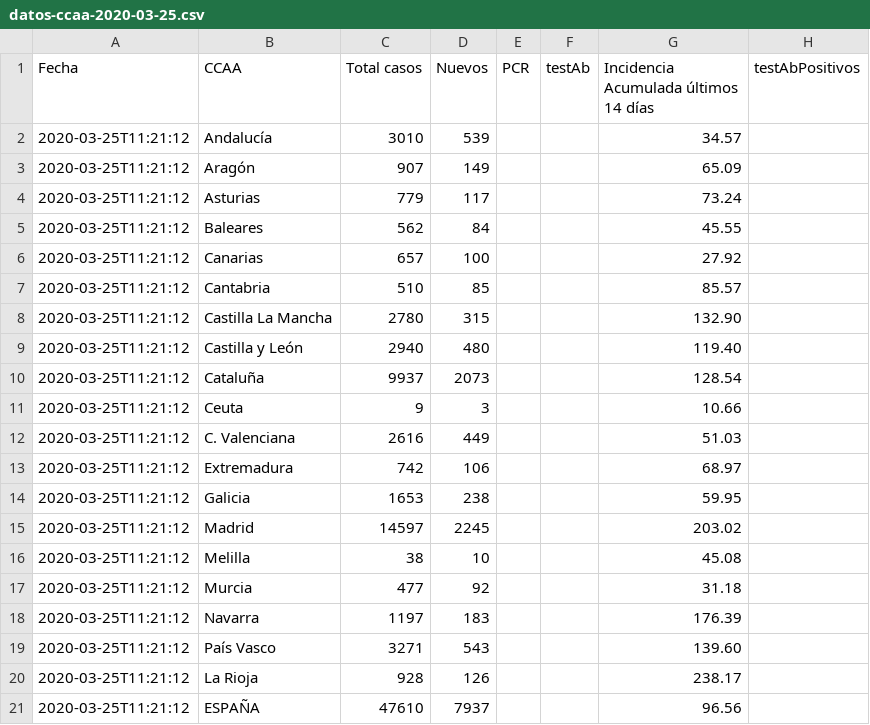
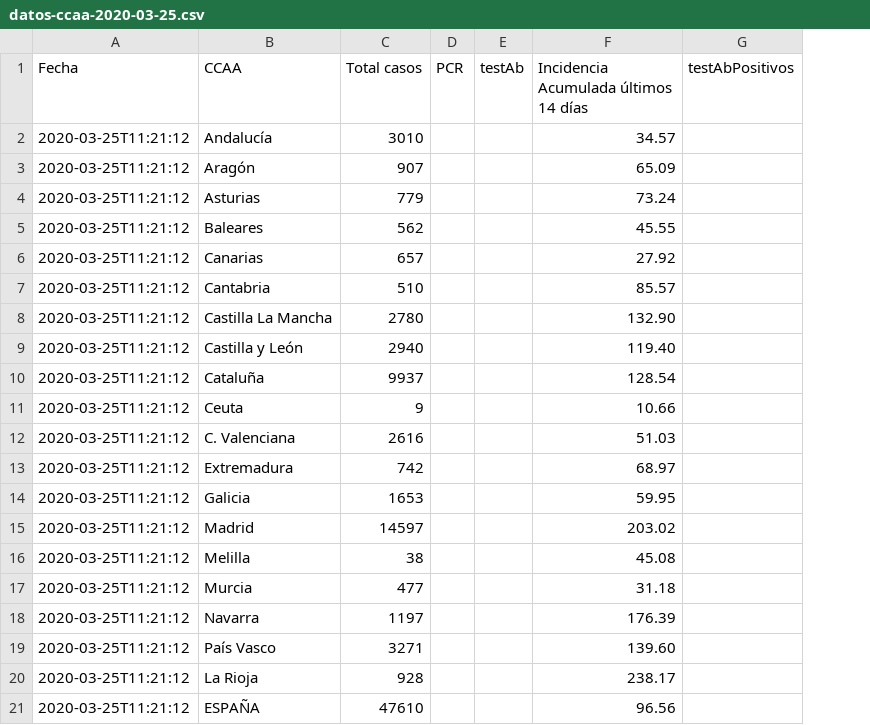
Before and after one commit to svavassori/covid-19-spain, a CSV file: csv/datos-ccaa-2020-03-25.csv, drawn as a sheet; only a part is shown; the diff names each change by its address in the sheet, - before the commit and + after, or states it on an @@ line.

```diff
--- a/csv/datos-ccaa-2020-03-25.csv
+++ b/csv/datos-ccaa-2020-03-25.csv
-column D (Nuevos), rows 2-21: 539 | 149 | 117 | 84 | 100 | 85 | 315 | 480 | 2073 | 3 | 449 | 106 | 238 | 2245 | 10 | 92 | 183 | 543 | 126 | 7937
```
Also changed, not shown: csv/datos-ccaa-2020-03-27.csv, csv/datos-ccaa-2020-04-01.csv, 31 other files.
